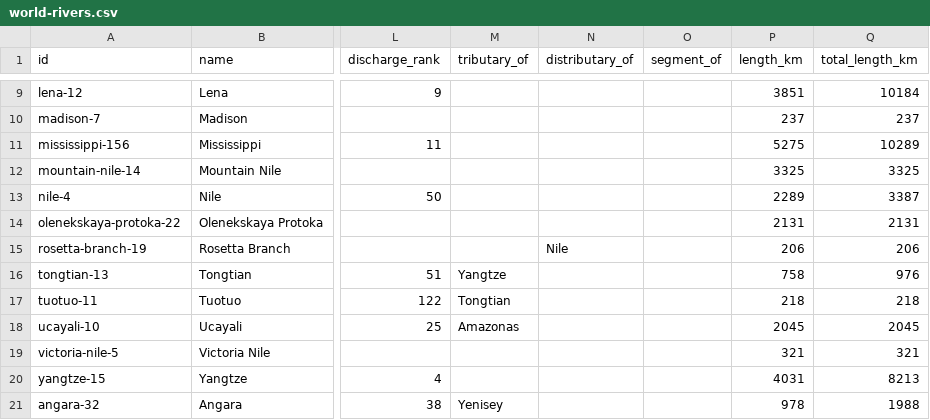
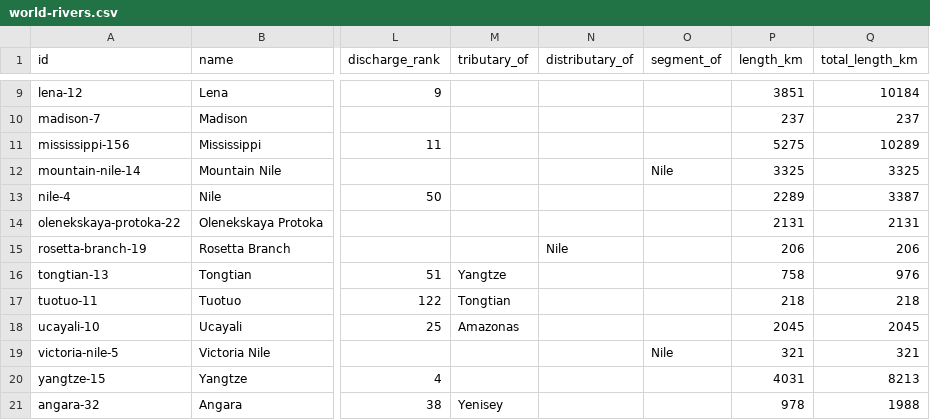
Before and after one commit to angussbj/quiz, a CSV file: public/data/rivers/world-rivers.csv, drawn as a sheet; only a part is shown, gaps mark what is left out; the diff names each change by its address in the sheet, - before the commit and + after, or states it on an @@ line.

```diff
--- a/public/data/rivers/world-rivers.csv
+++ b/public/data/rivers/world-rivers.csv
-O12 (segment_of): (empty)
+O12 (segment_of): Nile
-O19 (segment_of): (empty)
+O19 (segment_of): Nile
```
